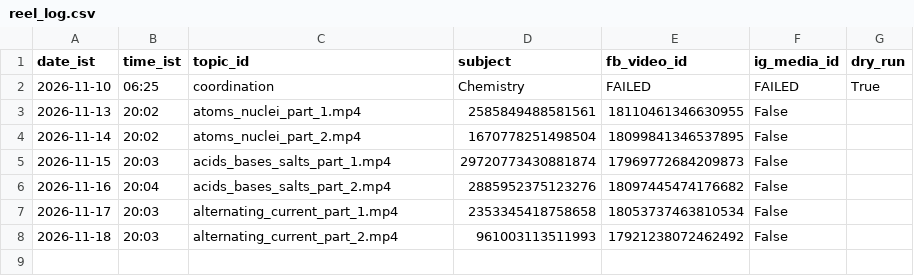
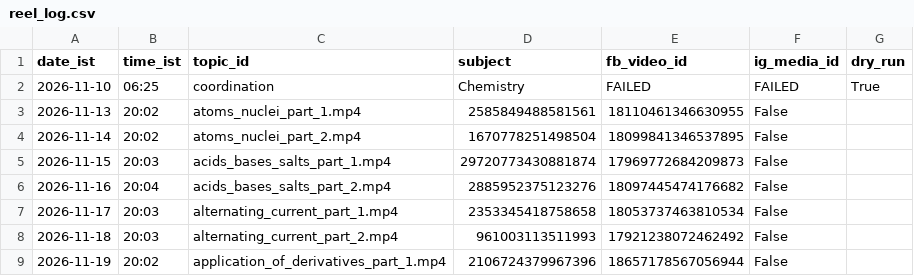
Before and after one commit to compukidsdgp-creator/CBSE-PORTAL, a CSV file: formula-posts/reel_log.csv, drawn as a sheet; the diff names each change by its address in the sheet, - before the commit and + after, or states it on an @@ line.

```diff
--- a/formula-posts/reel_log.csv
+++ b/formula-posts/reel_log.csv
+row 9: 2026-11-19 | 20:02 | application_of_derivatives_part_1.mp4 | 2106724379967396 | 18657178567056944 | False
```
Also changed, not shown: formula-posts/post_log.csv, 4 other files.
